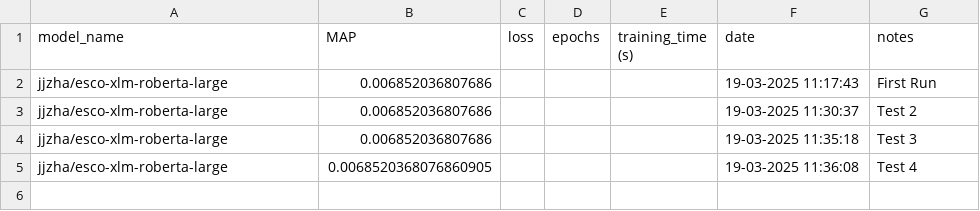
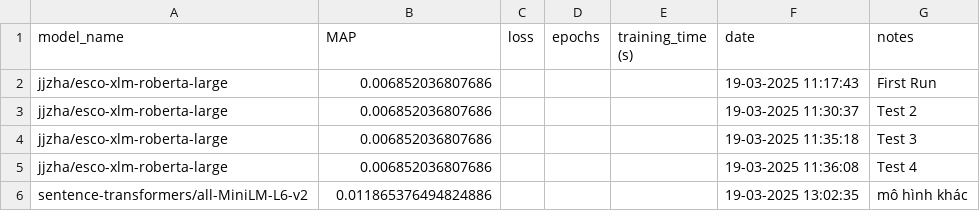
Before and after one commit to hoivd/talent_clef, a CSV file: results/model_info.csv, drawn as a sheet.

```diff
--- a/results/model_info.csv
+++ b/results/model_info.csv
@@ -4,2 +4,3 @@ jjzha/esco-xlm-roberta-large,0.006852036807686,,,,19-03-2025 11:30:37,Test 2
 jjzha/esco-xlm-roberta-large,0.006852036807686,,,,19-03-2025 11:35:18,Test 3
-jjzha/esco-xlm-roberta-large,0.0068520368076860905,,,,19-03-2025 11:36:08,Test 4
+jjzha/esco-xlm-roberta-large,0.006852036807686,,,,19-03-2025 11:36:08,Test 4
+sentence-transformers/all-MiniLM-L6-v2,0.011865376494824886,,,,19-03-2025 13:02:35,mô hình khác
```
Also changed, not shown: 1 other file.
